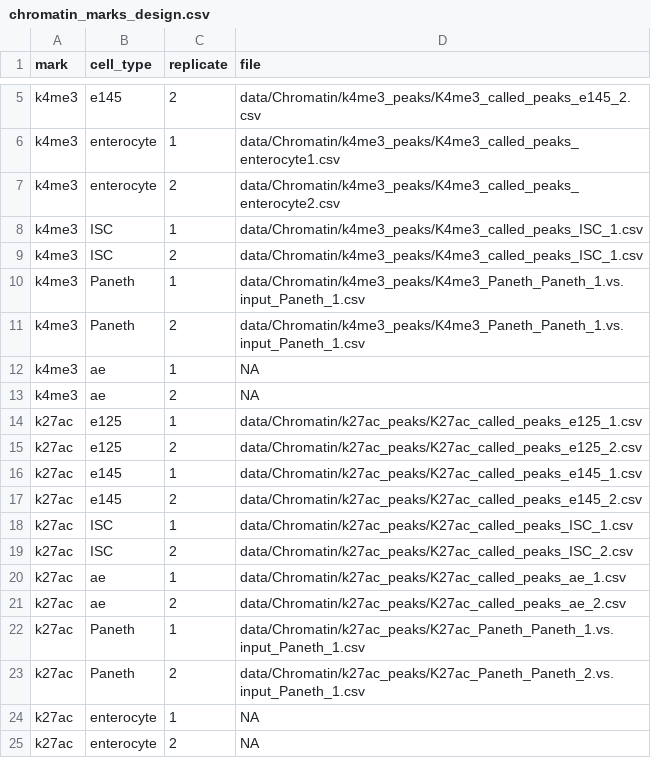
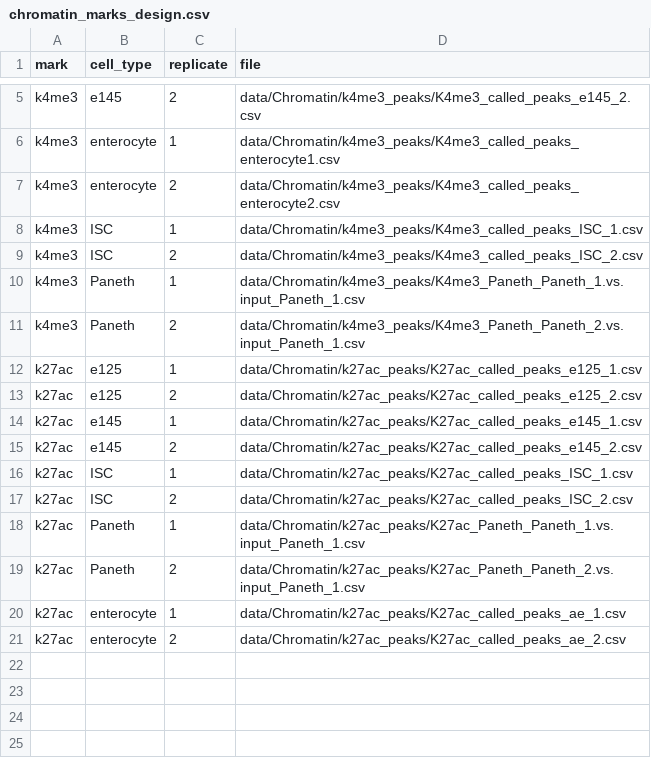
Before and after one commit to ibn-salem/GutDev, a CSV file: data/chromatin_marks_design.csv, drawn as a sheet; only a part is shown, gaps mark what is left out.

Commit message:
updated labels for enterocyte chromatin marks

```diff
--- a/data/chromatin_marks_design.csv
+++ b/data/chromatin_marks_design.csv
@@ -8,7 +8,5 @@ k4me3	enterocyte	2	data/Chromatin/k4me3_peaks/K4me3_called_peaks_enterocyte2.csv
 k4me3	ISC	1	data/Chromatin/k4me3_peaks/K4me3_called_peaks_ISC_1.csv
-k4me3	ISC	2	data/Chromatin/k4me3_peaks/K4me3_called_peaks_ISC_1.csv
+k4me3	ISC	2	data/Chromatin/k4me3_peaks/K4me3_called_peaks_ISC_2.csv
 k4me3	Paneth	1	data/Chromatin/k4me3_peaks/K4me3_Paneth_Paneth_1.vs.input_Paneth_1.csv
-k4me3	Paneth	2	data/Chromatin/k4me3_peaks/K4me3_Paneth_Paneth_1.vs.input_Paneth_1.csv
-k4me3	ae	1	NA
-k4me3	ae	2	NA
+k4me3	Paneth	2	data/Chromatin/k4me3_peaks/K4me3_Paneth_Paneth_2.vs.input_Paneth_1.csv
 k27ac	e125	1	data/Chromatin/k27ac_peaks/K27ac_called_peaks_e125_1.csv
@@ -19,7 +17,5 @@ k27ac	ISC	1	data/Chromatin/k27ac_peaks/K27ac_called_peaks_ISC_1.csv
 k27ac	ISC	2	data/Chromatin/k27ac_peaks/K27ac_called_peaks_ISC_2.csv
-k27ac	ae	1	data/Chromatin/k27ac_peaks/K27ac_called_peaks_ae_1.csv
-k27ac	ae	2	data/Chromatin/k27ac_peaks/K27ac_called_peaks_ae_2.csv
 k27ac	Paneth	1	data/Chromatin/k27ac_peaks/K27ac_Paneth_Paneth_1.vs.input_Paneth_1.csv
 k27ac	Paneth	2	data/Chromatin/k27ac_peaks/K27ac_Paneth_Paneth_2.vs.input_Paneth_1.csv
-k27ac	enterocyte	1	NA
-k27ac	enterocyte	2	NA
+k27ac	enterocyte	1	data/Chromatin/k27ac_peaks/K27ac_called_peaks_ae_1.csv
+k27ac	enterocyte	2	data/Chromatin/k27ac_peaks/K27ac_called_peaks_ae_2.csv
```
Also changed, not shown: 1 other file.
